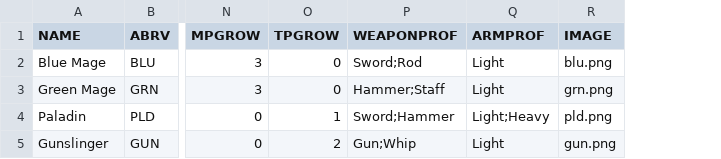
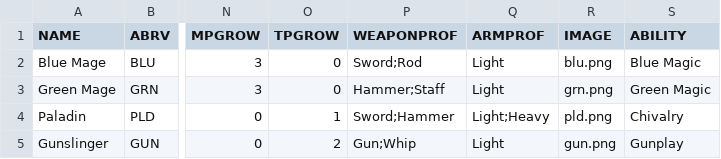
Before and after one commit to GnomeWorks/DS6390-Viz, a CSV file: MacVittie_Homework8/data/classes.csv, drawn as a sheet; only a part is shown, gaps mark what is left out; the diff names each change by its address in the sheet, - before the commit and + after, or states it on an @@ line.

```diff
--- a/MacVittie_Homework8/data/classes.csv
+++ b/MacVittie_Homework8/data/classes.csv
+column S (ABILITY), rows 2-5: Blue Magic | Green Magic | Chivalry | Gunplay
```
Also changed, not shown: MacVittie_Homework8/data/weapons.csv, 14 other files.
